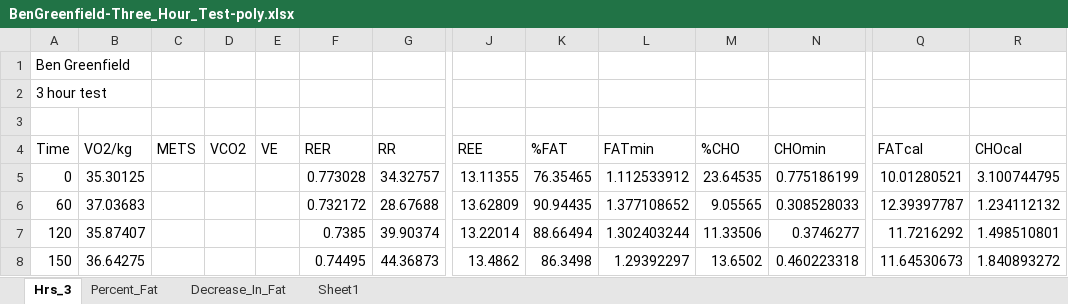
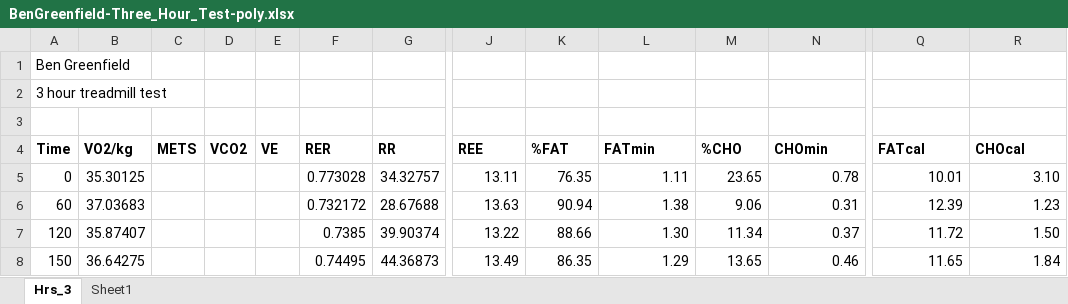
Before and after one commit to OpenKeto/KetoStuff, an Excel workbook: n of 1/Others n of 1/VO2max_Others/FASTER10_Ben_Greenfield_VO2max/FASTER Three Hour Treadmill Test/BenGreenfield-Three_Hour_Test-poly.xlsx, sheet Hrs_3, drawn as a sheet; only a part is shown, gaps mark what is left out; values as stored, in another font and other column widths than the file's, no borders; the diff covers the shown part only; the diff names each change by its address in the sheet, - before the commit and + after, or states it on an @@ line.

```diff
--- a/n of 1/Others n of 1/VO2max_Others/FASTER10_Ben_Greenfield_VO2max/FASTER Three Hour Treadmill Test/BenGreenfield-Three_Hour_Test-poly.xlsx (sheet Hrs_3)
+++ b/n of 1/Others n of 1/VO2max_Others/FASTER10_Ben_Greenfield_VO2max/FASTER Three Hour Treadmill Test/BenGreenfield-Three_Hour_Test-poly.xlsx (sheet Hrs_3)
-sheet tab: Percent_Fat
-sheet tab: Decrease_In_Fat
-A2 (Time): 3 hour test
+A2 (Time): 3 hour treadmill test
-A4:N4 bold: off
+A4:N4 bold: on
-Q4:R4 bold: off
+Q4:R4 bold: on
-J5 (REE): 13.11355
+J5 (REE): 13.11
-K5 (%FAT): 76.35465
+K5 (%FAT): 76.35
-L5 (FATmin): 1.112533912
+L5 (FATmin): 1.11
-M5 (%CHO): 23.64535
+M5 (%CHO): 23.65
-N5 (CHOmin): 0.775186199
+N5 (CHOmin): 0.78
-Q5 (FATcal): 10.01280521
+Q5 (FATcal): 10.01
-R5 (CHOcal): 3.100744795
+R5 (CHOcal): 3.10
-J6 (REE): 13.62809
+J6 (REE): 13.63
-K6 (%FAT): 90.94435
+K6 (%FAT): 90.94
-L6 (FATmin): 1.377108652
+L6 (FATmin): 1.38
-M6 (%CHO): 9.05565
+M6 (%CHO): 9.06
-N6 (CHOmin): 0.308528033
+N6 (CHOmin): 0.31
-Q6 (FATcal): 12.39397787
+Q6 (FATcal): 12.39
-R6 (CHOcal): 1.234112132
+R6 (CHOcal): 1.23
-J7 (REE): 13.22014
+J7 (REE): 13.22
-K7 (%FAT): 88.66494
+K7 (%FAT): 88.66
-L7 (FATmin): 1.302403244
+L7 (FATmin): 1.30
-M7 (%CHO): 11.33506
+M7 (%CHO): 11.34
-N7 (CHOmin): 0.3746277
+N7 (CHOmin): 0.37
-Q7 (FATcal): 11.7216292
+Q7 (FATcal): 11.72
-R7 (CHOcal): 1.498510801
+R7 (CHOcal): 1.50
-J8 (REE): 13.4862
+J8 (REE): 13.49
-K8 (%FAT): 86.3498
+K8 (%FAT): 86.35
-L8 (FATmin): 1.29392297
+L8 (FATmin): 1.29
-M8 (%CHO): 13.6502
+M8 (%CHO): 13.65
-N8 (CHOmin): 0.460223318
+N8 (CHOmin): 0.46
-Q8 (FATcal): 11.64530673
+Q8 (FATcal): 11.65
-R8 (CHOcal): 1.840893272
+R8 (CHOcal): 1.84
```
Also changed, not shown: 15 edited cells and cell formats elsewhere in this sheet, sheet Sheet1, charts or pictures, n of 1/My n of 1/My Vo2 max tests/VO2max-2018-05-04/VO2Max Testing DGG-2018-05-04-3.xlsx, n of 1/Others n of 1/VO2max_Others/FASTERnn_Zach_Bitter_VO2max/Zach_Bitter_VO2max.xlsx, 5 other files.
